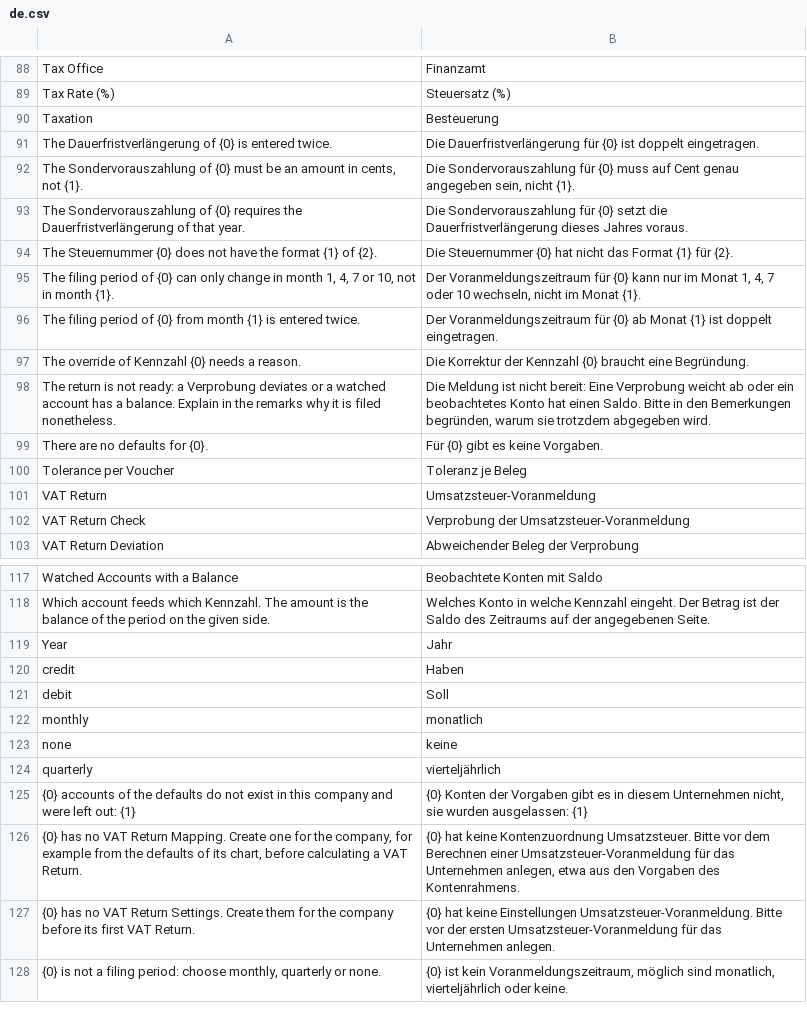
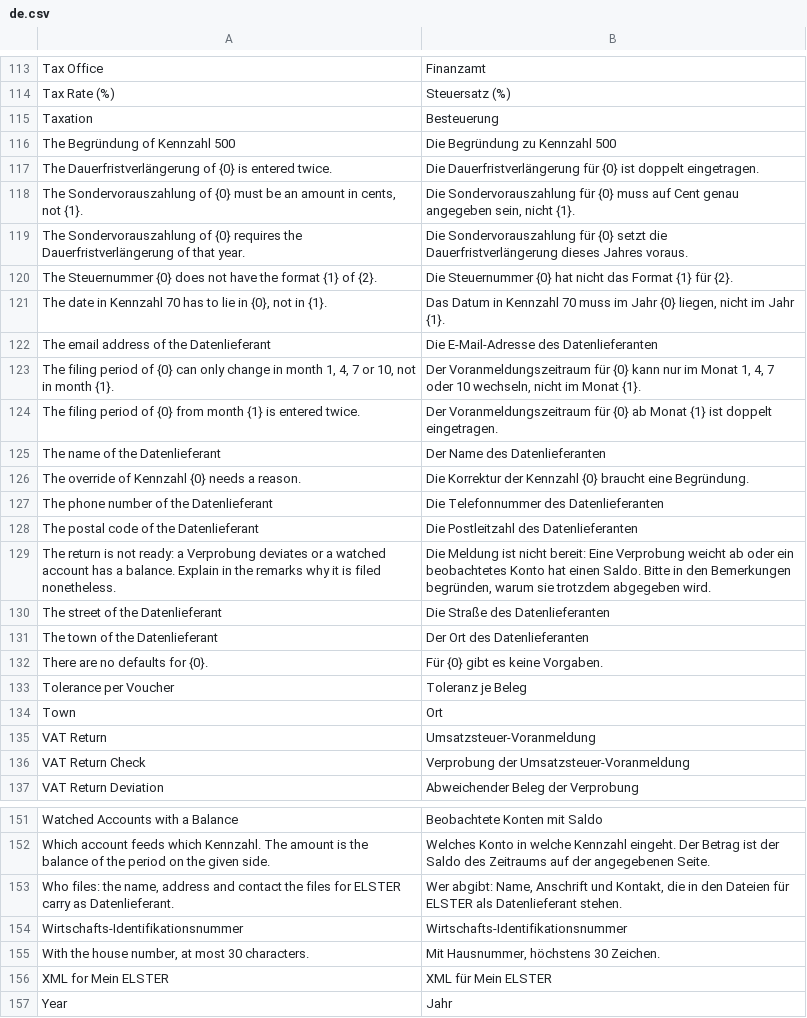
Before and after one commit to encircle360-oss/steuerbote, a CSV file: steuerbote/translations/de.csv, drawn as a sheet; only a part is shown, gaps mark what is left out; the shorter side is filled out with more unchanged rows; the diff covers the shown part only.

Commit message:
make the file for Mein ELSTER from a VAT Return
The VAT Return Settings take the Datenlieferant, name, street with house
number, postal code, town, phone and email, each as long as the schema
allows, and the Wirtschafts-Identifikationsnummer, refused on save when
ELSTER would not take them; an empty name stands for the company. The VAT
Return takes the Begründung of Kz 500, which goes with the code on save, and
the print shows it.

"XML für Mein ELSTER" builds the import file from the return as saved,
under the conditions of filing or for the return filed, and attaches it
privately to the return, the same content once. A corrected return writes
zero for each Kennzahl that the returns it replaces reported and it no
longer does.

```diff
--- a/steuerbote/translations/de.csv
+++ b/steuerbote/translations/de.csv
@@ -90,2 +115,3 @@
 "Taxation","Besteuerung"
+"The Begründung of Kennzahl 500","Die Begründung zu Kennzahl 500"
 "The Dauerfristverlängerung of {0} is entered twice.","Die Dauerfristverlängerung für {0} ist doppelt eingetragen."
@@ -94,8 +120,16 @@
 "The Steuernummer {0} does not have the format {1} of {2}.","Die Steuernummer {0} hat nicht das Format {1} für {2}."
+"The date in Kennzahl 70 has to lie in {0}, not in {1}.","Das Datum in Kennzahl 70 muss im Jahr {0} liegen, nicht im Jahr {1}."
+"The email address of the Datenlieferant","Die E-Mail-Adresse des Datenlieferanten"
 "The filing period of {0} can only change in month 1, 4, 7 or 10, not in month {1}.","Der Voranmeldungszeitraum für {0} kann nur im Monat 1, 4, 7 oder 10 wechseln, nicht im Monat {1}."
 "The filing period of {0} from month {1} is entered twice.","Der Voranmeldungszeitraum für {0} ab Monat {1} ist doppelt eingetragen."
+"The name of the Datenlieferant","Der Name des Datenlieferanten"
 "The override of Kennzahl {0} needs a reason.","Die Korrektur der Kennzahl {0} braucht eine Begründung."
+"The phone number of the Datenlieferant","Die Telefonnummer des Datenlieferanten"
+"The postal code of the Datenlieferant","Die Postleitzahl des Datenlieferanten"
 "The return is not ready: a Verprobung deviates or a watched account has a balance. Explain in the remarks why it is filed nonetheless.","Die Meldung ist nicht bereit: Eine Verprobung weicht ab oder ein beobachtetes Konto hat einen Saldo. Bitte in den Bemerkungen begründen, warum sie trotzdem abgegeben wird."
+"The street of the Datenlieferant","Die Straße des Datenlieferanten"
+"The town of the Datenlieferant","Der Ort des Datenlieferanten"
 "There are no defaults for {0}.","Für {0} gibt es keine Vorgaben."
 "Tolerance per Voucher","Toleranz je Beleg"
+"Town","Ort"
 "VAT Return","Umsatzsteuer-Voranmeldung"
@@ -118,2 +152,6 @@
 "Which account feeds which Kennzahl. The amount is the balance of the period on the given side.","Welches Konto in welche Kennzahl eingeht. Der Betrag ist der Saldo des Zeitraums auf der angegebenen Seite."
+"Who files: the name, address and contact the files for ELSTER carry as Datenlieferant.","Wer abgibt: Name, Anschrift und Kontakt, die in den Dateien für ELSTER als Datenlieferant stehen."
+"Wirtschafts-Identifikationsnummer","Wirtschafts-Identifikationsnummer"
+"With the house number, at most 30 characters.","Mit Hausnummer, höchstens 30 Zeichen."
+"XML for Mein ELSTER","XML für Mein ELSTER"
 "Year","Jahr"
```
Also changed, not shown: 31 added rows elsewhere in this file, 13 other files.
